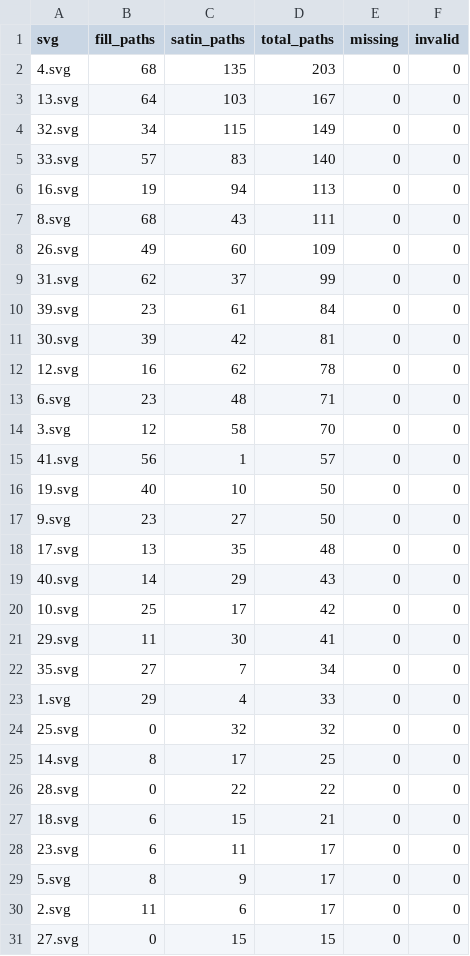
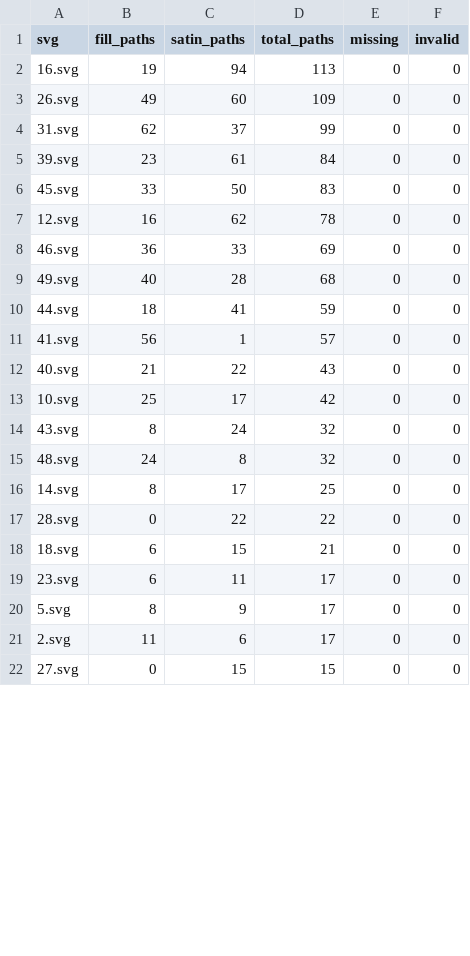
Before and after one commit to duongductrung1708/Embroidery_Segmentation, a CSV file: dataset_statistics.csv, drawn as a sheet; only a part is shown; the diff covers the shown part only.

```diff
--- a/dataset_statistics.csv
+++ b/dataset_statistics.csv
@@ -1,8 +1,3 @@
 svg,fill_paths,satin_paths,total_paths,missing,invalid
-4.svg,68,135,203,0,0
-13.svg,64,103,167,0,0
-32.svg,34,115,149,0,0
-33.svg,57,83,140,0,0
 16.svg,19,94,113,0,0
-8.svg,68,43,111,0,0
 26.svg,49,60,109,0,0
@@ -10,16 +5,12 @@ svg,fill_paths,satin_paths,total_paths,missing,invalid
 39.svg,23,61,84,0,0
-30.svg,39,42,81,0,0
+45.svg,33,50,83,0,0
 12.svg,16,62,78,0,0
-6.svg,23,48,71,0,0
-3.svg,12,58,70,0,0
+46.svg,36,33,69,0,0
+49.svg,40,28,68,0,0
+44.svg,18,41,59,0,0
 41.svg,56,1,57,0,0
-19.svg,40,10,50,0,0
-9.svg,23,27,50,0,0
-17.svg,13,35,48,0,0
-40.svg,14,29,43,0,0
+40.svg,21,22,43,0,0
 10.svg,25,17,42,0,0
-29.svg,11,30,41,0,0
-35.svg,27,7,34,0,0
-1.svg,29,4,33,0,0
-25.svg,0,32,32,0,0
+43.svg,8,24,32,0,0
+48.svg,24,8,32,0,0
 14.svg,8,17,25,0,0
```
Also changed, not shown: 2 added rows, 3 removed rows and 5 edited cells elsewhere in this file, 4 other files.
